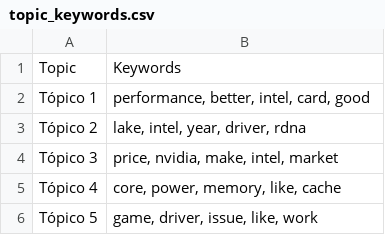
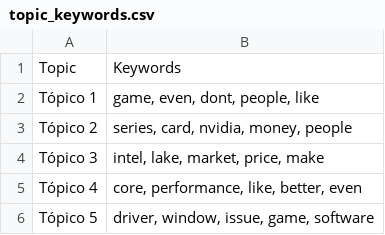
Before and after one commit to Ricardouchub/Proyecto-mlops-automl-reddit, a CSV file: data/topic_keywords.csv, drawn as a sheet.

```diff
--- a/data/topic_keywords.csv
+++ b/data/topic_keywords.csv
@@ -1,6 +1,6 @@
 Topic,Keywords
-Tópico 1,"performance, better, intel, card, good"
-Tópico 2,"lake, intel, year, driver, rdna"
-Tópico 3,"price, nvidia, make, intel, market"
-Tópico 4,"core, power, memory, like, cache"
-Tópico 5,"game, driver, issue, like, work"
+Tópico 1,"game, even, dont, people, like"
+Tópico 2,"series, card, nvidia, money, people"
+Tópico 3,"intel, lake, market, price, make"
+Tópico 4,"core, performance, like, better, even"
+Tópico 5,"driver, window, issue, game, software"
```
Also changed, not shown: 3 other files.
